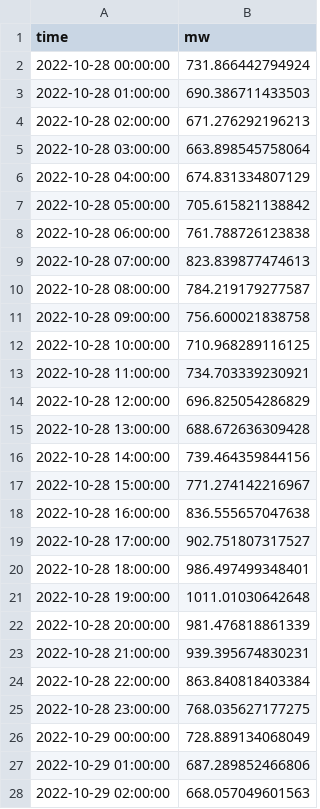
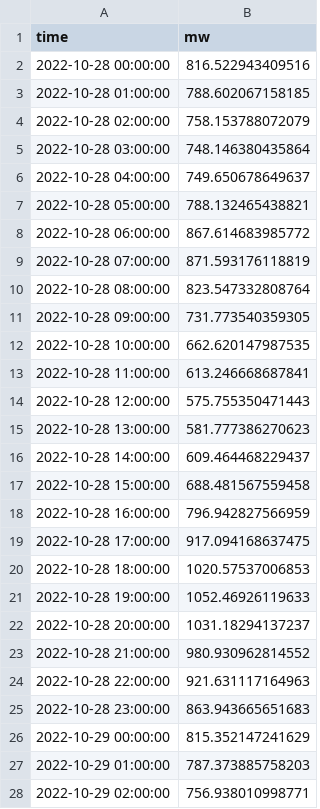
Before and after one commit to felicitimilne/bluefall2hwteam17, a CSV file: Blue 17 TS2 Final Project Forecasted Values.csv, drawn as a sheet; only a part is shown; the diff covers the shown part only.

Commit message:
New forecast and latest code

```diff
--- a/Blue 17 TS2 Final Project Forecasted Values.csv
+++ b/Blue 17 TS2 Final Project Forecasted Values.csv
@@ -1,28 +1,28 @@
 time,mw
-2022-10-28 00:00:00,731.866442794924
-2022-10-28 01:00:00,690.386711433503
-2022-10-28 02:00:00,671.276292196213
-2022-10-28 03:00:00,663.898545758064
-2022-10-28 04:00:00,674.831334807129
-2022-10-28 05:00:00,705.615821138842
-2022-10-28 06:00:00,761.788726123838
-2022-10-28 07:00:00,823.839877474613
-2022-10-28 08:00:00,784.219179277587
-2022-10-28 09:00:00,756.600021838758
-2022-10-28 10:00:00,710.968289116125
-2022-10-28 11:00:00,734.703339230921
-2022-10-28 12:00:00,696.825054286829
-2022-10-28 13:00:00,688.672636309428
-2022-10-28 14:00:00,739.464359844156
-2022-10-28 15:00:00,771.274142216967
-2022-10-28 16:00:00,836.555657047638
-2022-10-28 17:00:00,902.751807317527
-2022-10-28 18:00:00,986.497499348401
-2022-10-28 19:00:00,1011.01030642648
-2022-10-28 20:00:00,981.476818861339
-2022-10-28 21:00:00,939.395674830231
-2022-10-28 22:00:00,863.840818403384
-2022-10-28 23:00:00,768.035627177275
-2022-10-29 00:00:00,728.889134068049
-2022-10-29 01:00:00,687.289852466806
-2022-10-29 02:00:00,668.057049601563
+2022-10-28 00:00:00,816.522943409516
+2022-10-28 01:00:00,788.602067158185
+2022-10-28 02:00:00,758.153788072079
+2022-10-28 03:00:00,748.146380435864
+2022-10-28 04:00:00,749.650678649637
+2022-10-28 05:00:00,788.132465438821
+2022-10-28 06:00:00,867.614683985772
+2022-10-28 07:00:00,871.593176118819
+2022-10-28 08:00:00,823.547332808764
+2022-10-28 09:00:00,731.773540359305
+2022-10-28 10:00:00,662.620147987535
+2022-10-28 11:00:00,613.246668687841
+2022-10-28 12:00:00,575.755350471443
+2022-10-28 13:00:00,581.777386270623
+2022-10-28 14:00:00,609.464468229437
+2022-10-28 15:00:00,688.481567559458
+2022-10-28 16:00:00,796.942827566959
+2022-10-28 17:00:00,917.094168637475
+2022-10-28 18:00:00,1020.57537006853
+2022-10-28 19:00:00,1052.46926119633
+2022-10-28 20:00:00,1031.18294137237
+2022-10-28 21:00:00,980.930962814552
+2022-10-28 22:00:00,921.631117164963
+2022-10-28 23:00:00,863.943665651683
+2022-10-29 00:00:00,815.352147241629
+2022-10-29 01:00:00,787.373885758203
+2022-10-29 02:00:00,756.938010998771
```
Also changed, not shown: 141 edited cells elsewhere in this file, 1 other file.
